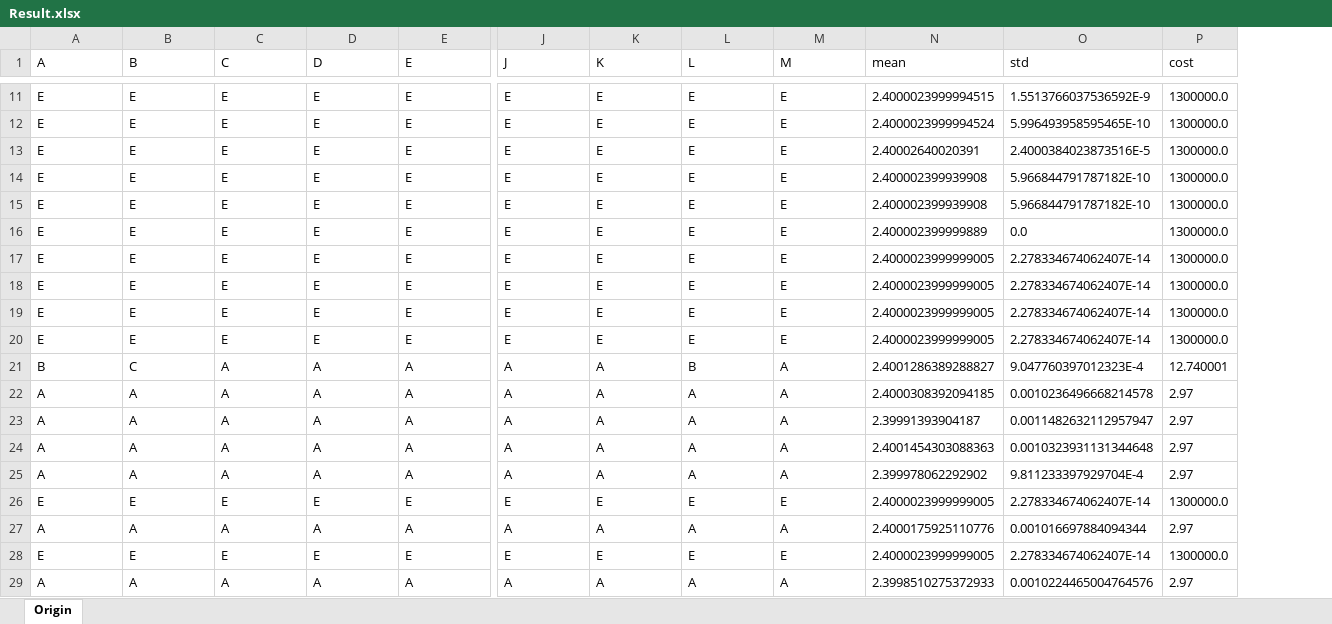
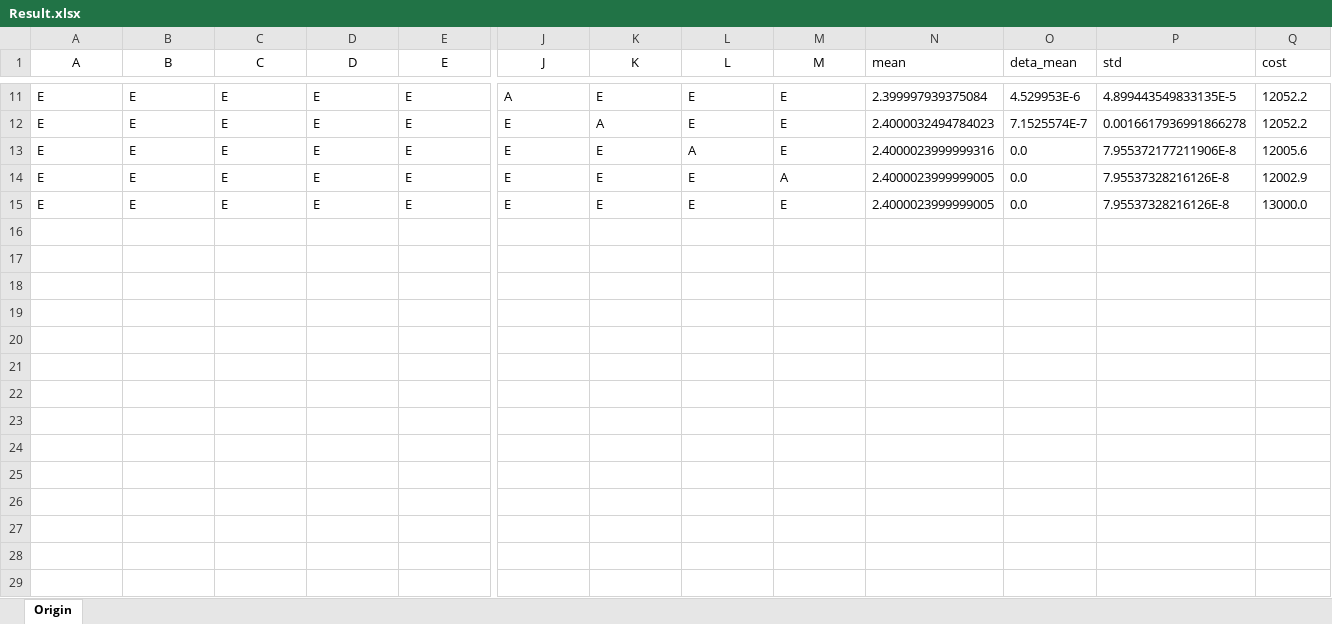
Before and after one commit to Ruizhe-Yang/DIGILENT.simulink-case, an Excel workbook: ase.2024.simulink/model/Result.xlsx, sheet Origin, drawn as a sheet; only a part is shown, gaps mark what is left out; values as stored, in another font and other column widths than the file's, no borders; removed rows and columns are numbered as before the commit, all else as after; rows hold the shown columns only; the diff covers the shown part only; the diff names each change by its address in the sheet, - before the commit and + after, or states it on an @@ line.

```diff
--- a/ase.2024.simulink/model/Result.xlsx (sheet Origin)
+++ b/ase.2024.simulink/model/Result.xlsx (sheet Origin)
+column O (deta_mean), rows 11-15: 4.529953E-6 | 7.1525574E-7 | 0.0 | 0.0 | 0.0
-A1:M1 alignment: left
+A1:M1 alignment: center
-J11 (J): E
+J11 (J): A
-N11 (mean): 2.4000023999994515
+N11 (mean): 2.399997939375084
-P11 (std): 1.5513766037536592E-9
+P11 (std): 4.899443549833135E-5
-Q11:Q12 (cost): 1300000.0
+Q11:Q12 (cost): 12052.2
-K12 (K): E
+K12 (K): A
-N12 (mean): 2.4000023999994524
+N12 (mean): 2.4000032494784023
-P12 (std): 5.996493958595465E-10
+P12 (std): 0.0016617936991866278
-L13 (L): E
+L13 (L): A
-N13 (mean): 2.40002640020391
+N13 (mean): 2.4000023999999316
-P13 (std): 2.4000384023873516E-5
+P13 (std): 7.955372177211906E-8
-Q13 (cost): 1300000.0
+Q13 (cost): 12005.6
-row 14: E | E | E | E | E | E | E | E | E | 2.400002399939908 | 5.966844791787182E-10 | 1300000.0
-row 15: E | E | E | E | E | E | E | E | E | 2.400002399939908 | 5.966844791787182E-10 | 1300000.0
-row 16: E | E | E | E | E | E | E | E | E | 2.400002399999889 | 0.0 | 1300000.0
-M14 (M): E
+M14 (M): A
-P14:P15 (std): 2.278334674062407E-14
+P14:P15 (std): 7.95537328216126E-8
-Q14 (cost): 1300000.0
+Q14 (cost): 12002.9
-Q15 (cost): 1300000.0
+Q15 (cost): 13000.0
-row 19: E | E | E | E | E | E | E | E | E | 2.4000023999999005 | 2.278334674062407E-14 | 1300000.0
-row 20: E | E | E | E | E | E | E | E | E | 2.4000023999999005 | 2.278334674062407E-14 | 1300000.0
-row 21: B | C | A | A | A | A | A | B | A | 2.4001286389288827 | 9.047760397012323E-4 | 12.740001
-row 22: A | A | A | A | A | A | A | A | A | 2.4000308392094185 | 0.0010236496668214578 | 2.97
-row 23: A | A | A | A | A | A | A | A | A | 2.39991393904187 | 0.0011482632112957947 | 2.97
-row 24: A | A | A | A | A | A | A | A | A | 2.4001454303088363 | 0.0010323931131344648 | 2.97
-row 25: A | A | A | A | A | A | A | A | A | 2.399978062292902 | 9.811233397929704E-4 | 2.97
-row 26: E | E | E | E | E | E | E | E | E | 2.4000023999999005 | 2.278334674062407E-14 | 1300000.0
-row 27: A | A | A | A | A | A | A | A | A | 2.4000175925110776 | 0.001016697884094344 | 2.97
-row 28: E | E | E | E | E | E | E | E | E | 2.4000023999999005 | 2.278334674062407E-14 | 1300000.0
-row 29: A | A | A | A | A | A | A | A | A | 2.3998510275372933 | 0.0010224465004764576 | 2.97
```
Also changed, not shown: 20 removed rows, 36 edited cells and cell formats elsewhere in this sheet, ase.2024.simulink/model/config.xlsx, 5 other files.
